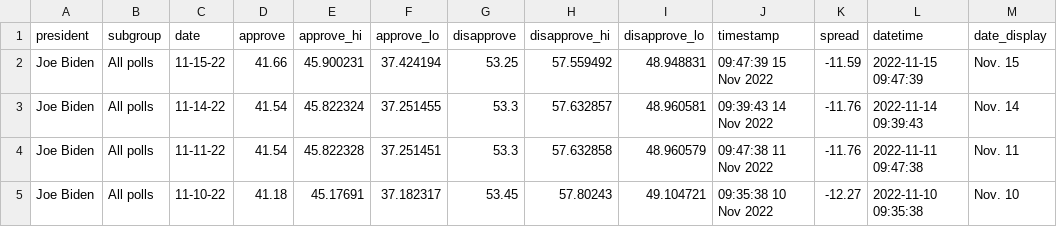
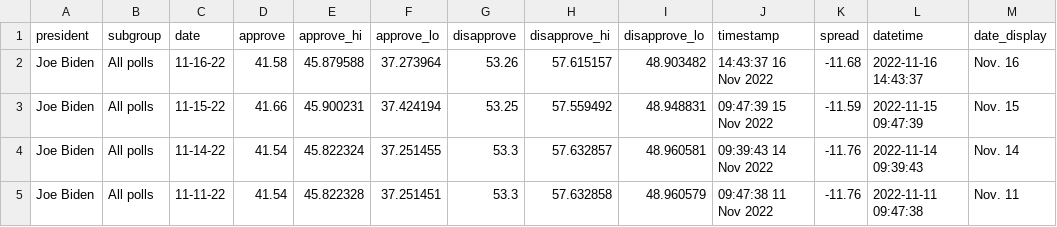
Before and after one commit to gridviz/biden-polls, a CSV file: data/processed/biden_approval_trend_538_all_polls.csv, drawn as a sheet; only a part is shown; the shorter side is filled out with more unchanged rows; the diff names each change by its address in the sheet, - before the commit and + after, or states it on an @@ line.

```diff
--- a/data/processed/biden_approval_trend_538_all_polls.csv
+++ b/data/processed/biden_approval_trend_538_all_polls.csv
+row 2: Joe Biden | All polls | 11-16-22 | 41.58 | 45.879588 | 37.273964 | 53.26 | 57.615157 | 48.903482 | 14:43:37 16 Nov 2022 | -11.68 | 2022-11-16 14:43:37 | Nov. 16
```
Also changed, not shown: data/processed/biden_approval_trend_538_adults.csv, data/processed/biden_approval_trend_538_latest_adults.csv, 3 other files.
